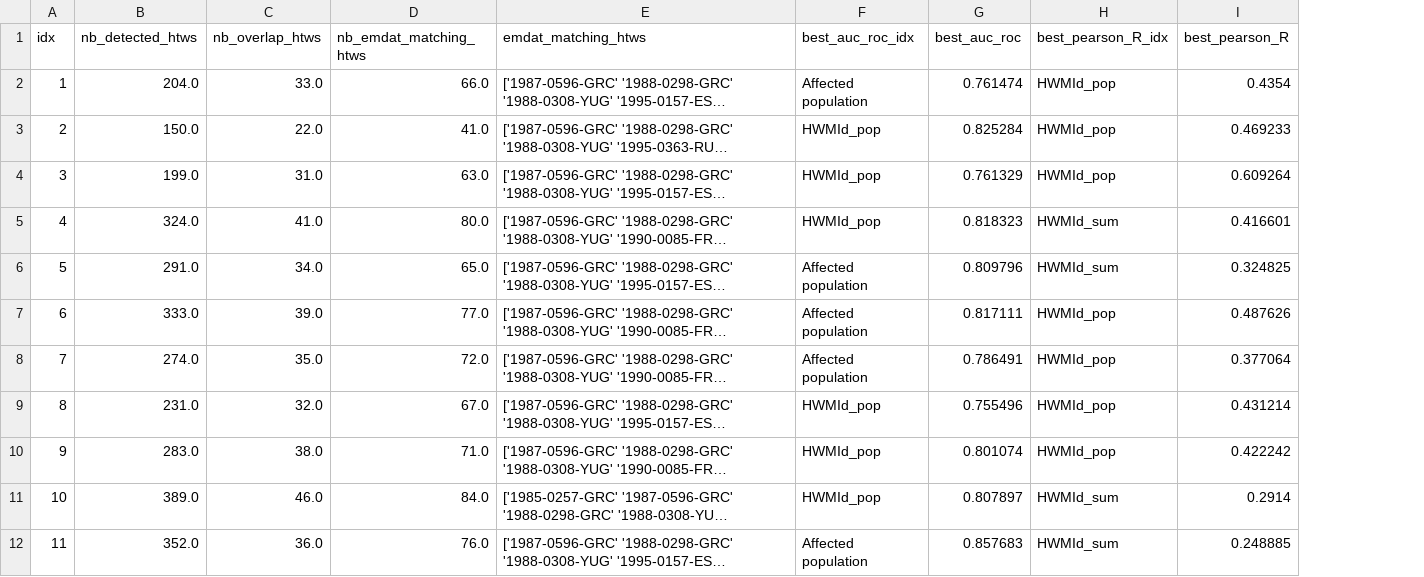
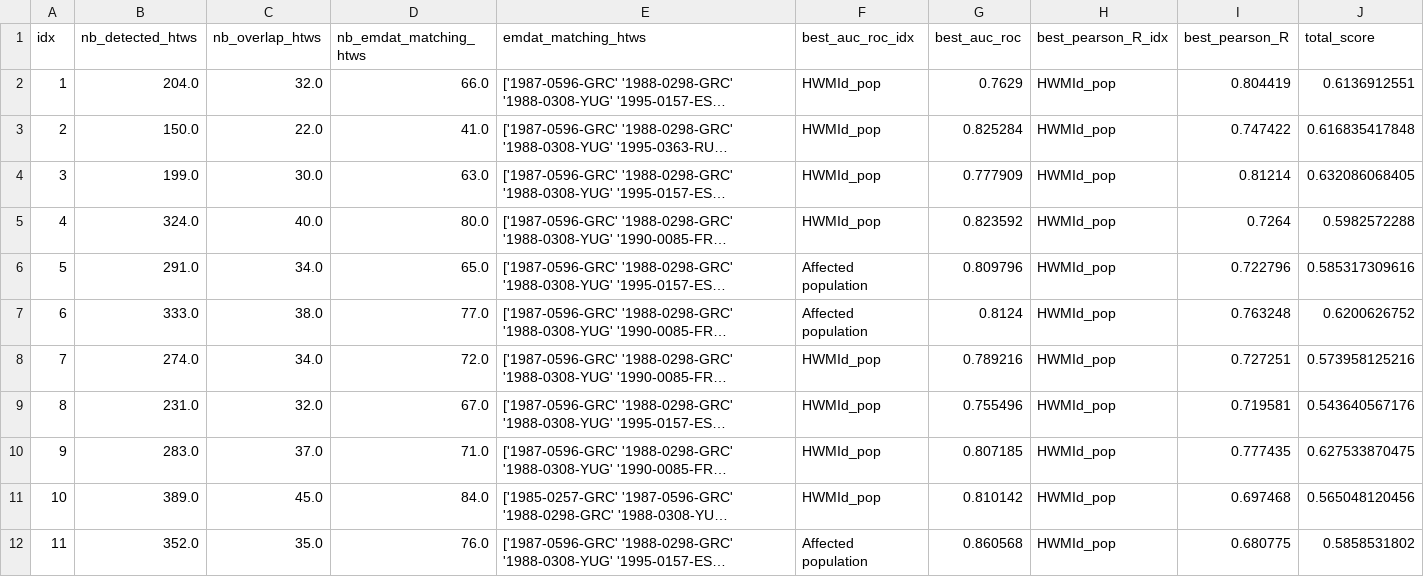
Before and after one commit to loumdt/extreme_htws_cc3d, a CSV file: Data/summary_detection_overlap_sensitivity.csv, drawn as a sheet; only a part is shown; long unchanged cells end in …; the diff covers the shown part only; the diff names each change by its address in the sheet, - before the commit and + after, or states it on an @@ line.

Commit message:
update sensitivity analysis

```diff
--- a/Data/summary_detection_overlap_sensitivity.csv
+++ b/Data/summary_detection_overlap_sensitivity.csv
+column J (total_score), rows 2-12: 0.6136912551 | 0.616835417848 | 0.632086068405 | 0.5982572288 | 0.585317309616 | 0.6200626752 | 0.573958125216 | 0.543640567176 | 0.627533870475 | 0.565048120456 | 0.5858531802
-C2 (nb_overlap_htws): 33.0
+C2 (nb_overlap_htws): 32.0
-F2 (best_auc_roc_idx): Affected population
+F2 (best_auc_roc_idx): HWMId_pop
-G2 (best_auc_roc): 0.761474
+G2 (best_auc_roc): 0.7629
-I2 (best_pearson_R): 0.4354
+I2 (best_pearson_R): 0.804419
-I3 (best_pearson_R): 0.469233
+I3 (best_pearson_R): 0.747422
-C4 (nb_overlap_htws): 31.0
+C4 (nb_overlap_htws): 30.0
-G4 (best_auc_roc): 0.761329
+G4 (best_auc_roc): 0.777909
-I4 (best_pearson_R): 0.609264
+I4 (best_pearson_R): 0.81214
-C5 (nb_overlap_htws): 41.0
+C5 (nb_overlap_htws): 40.0
-G5 (best_auc_roc): 0.818323
+G5 (best_auc_roc): 0.823592
-H5:H6 (best_pearson_R_idx): HWMId_sum
+H5:H6 (best_pearson_R_idx): HWMId_pop
-I5 (best_pearson_R): 0.416601
+I5 (best_pearson_R): 0.7264
-I6 (best_pearson_R): 0.324825
+I6 (best_pearson_R): 0.722796
-C7 (nb_overlap_htws): 39.0
+C7 (nb_overlap_htws): 38.0
-G7 (best_auc_roc): 0.817111
+G7 (best_auc_roc): 0.8124
-I7 (best_pearson_R): 0.487626
+I7 (best_pearson_R): 0.763248
-C8 (nb_overlap_htws): 35.0
+C8 (nb_overlap_htws): 34.0
-F8 (best_auc_roc_idx): Affected population
+F8 (best_auc_roc_idx): HWMId_pop
-G8 (best_auc_roc): 0.786491
+G8 (best_auc_roc): 0.789216
-I8 (best_pearson_R): 0.377064
+I8 (best_pearson_R): 0.727251
-I9 (best_pearson_R): 0.431214
+I9 (best_pearson_R): 0.719581
-C10 (nb_overlap_htws): 38.0
+C10 (nb_overlap_htws): 37.0
-G10 (best_auc_roc): 0.801074
+G10 (best_auc_roc): 0.807185
-I10 (best_pearson_R): 0.422242
+I10 (best_pearson_R): 0.777435
-C11 (nb_overlap_htws): 46.0
+C11 (nb_overlap_htws): 45.0
-G11 (best_auc_roc): 0.807897
+G11 (best_auc_roc): 0.810142
-H11:H12 (best_pearson_R_idx): HWMId_sum
+H11:H12 (best_pearson_R_idx): HWMId_pop
-I11 (best_pearson_R): 0.2914
+I11 (best_pearson_R): 0.697468
-C12 (nb_overlap_htws): 36.0
+C12 (nb_overlap_htws): 35.0
-G12 (best_auc_roc): 0.857683
+G12 (best_auc_roc): 0.860568
-I12 (best_pearson_R): 0.248885
+I12 (best_pearson_R): 0.680775
```
Also changed, not shown: 4 edited cells elsewhere in this file.
